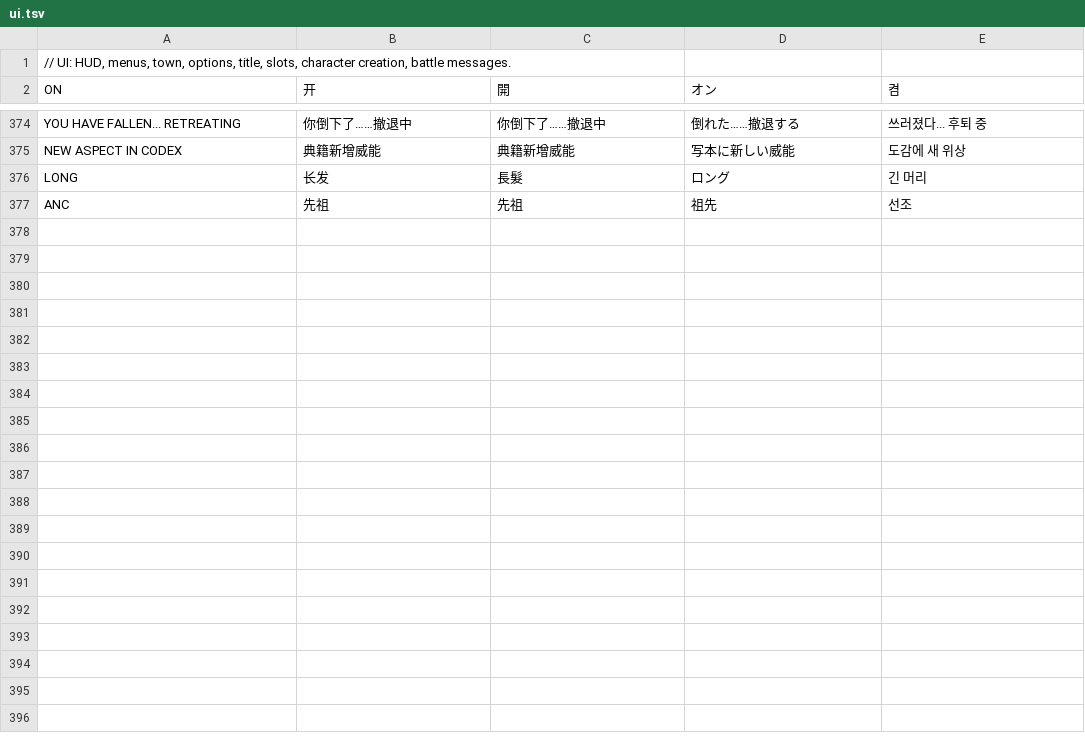
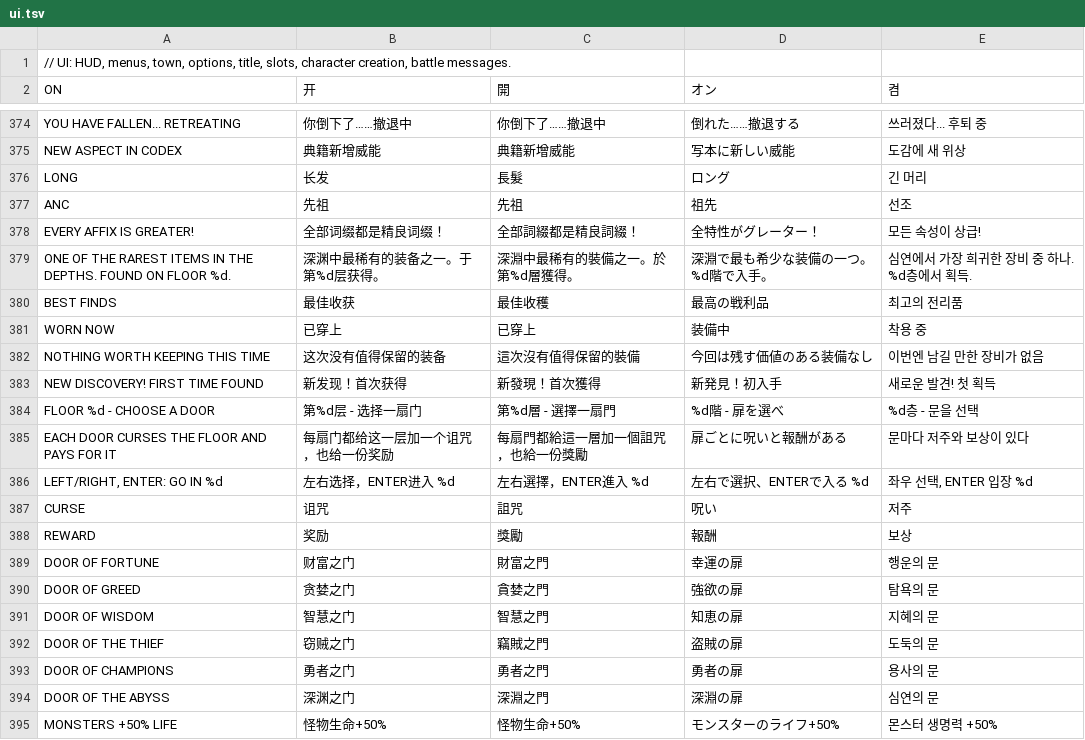
Before and after one commit to hannnnnnnny/ARPG-CX, a TSV file: tools/i18n/ui.tsv, drawn as a sheet; only a part is shown, gaps mark what is left out; the diff covers the shown part only; the diff names each change by its address in the sheet, - before the commit and + after, or states it on an @@ line.

Commit message:
Rare-loot moments, offline best finds, doors between floors
Rarity
- Mythics are Shako-rare: every source halved, about one per 30 hours
  of play (1080 simulated hours). The item card says so and names the
  floor it was found on.
- A mythic drop holds the world still (9 frames), flashes the screen,
  gets its own sound, a beam to the top of the view with rising sparks
  and a spreading ring, and its name in large type. Uniques get a
  taller beam; rare loot lies in its light 1-3 s before pickup.
- First time a unique or mythic is found: "NEW DISCOVERY". An ancestral
  whose every affix is greater gets its own call-out.

Offline report: the three best finds while away (rarest first, power
change or "worn now").

Doors: after each cleared floor from floor 5 (not before guardians)
three doors open, each a curse priced to its reward (more monster life
or damage, no health orbs, elite packs; better loot, gold, xp, a
goblin, elite legendaries, a sliver of mythic). At the controls the
player picks within 10 s; an idle hero takes its preferred door at
once (new option AUTO DOOR CHOICE). Floors run ~5% deeper in ad_sim.

Save v10: door preference and the found-uniques codex (old saves mark
what the hero carries). Also: a hit stop no longer replays its sounds
every held frame. Headless runner: --drop, --away, --doors.

```diff
--- a/tools/i18n/ui.tsv
+++ b/tools/i18n/ui.tsv
+row 378: EVERY AFFIX IS GREATER! | 全部词缀都是精良词缀！ | 全部詞綴都是精良詞綴！ | 全特性がグレーター！ | 모든 속성이 상급!
+row 379: ONE OF THE RAREST ITEMS IN THE DEPTHS. FOUND ON FLOOR %d. | 深渊中最稀有的装备之一。于第%d层获得。 | 深淵中最稀有的裝備之一。於第%d層獲得。 | 深淵で最も希少な装備の一つ。%d階で入手。 | 심연에서 가장 희귀한 장비 중 하나. %d층에서 획득.
+row 380: BEST FINDS | 最佳收获 | 最佳收穫 | 最高の戦利品 | 최고의 전리품
+row 381: WORN NOW | 已穿上 | 已穿上 | 装備中 | 착용 중
+row 382: NOTHING WORTH KEEPING THIS TIME | 这次没有值得保留的装备 | 這次沒有值得保留的裝備 | 今回は残す価値のある装備なし | 이번엔 남길 만한 장비가 없음
+row 383: NEW DISCOVERY! FIRST TIME FOUND | 新发现！首次获得 | 新發現！首次獲得 | 新発見！初入手 | 새로운 발견! 첫 획득
+row 384: FLOOR %d - CHOOSE A DOOR | 第%d层 - 选择一扇门 | 第%d層 - 選擇一扇門 | %d階 - 扉を選べ | %d층 - 문을 선택
+row 385: EACH DOOR CURSES THE FLOOR AND PAYS FOR IT | 每扇门都给这一层加一个诅咒，也给一份奖励 | 每扇門都給這一層加一個詛咒，也給一份獎勵 | 扉ごとに呪いと報酬がある | 문마다 저주와 보상이 있다
+row 386: LEFT/RIGHT, ENTER: GO IN %d | 左右选择，ENTER进入 %d | 左右選擇，ENTER進入 %d | 左右で選択、ENTERで入る %d | 좌우 선택, ENTER 입장 %d
+row 387: CURSE | 诅咒 | 詛咒 | 呪い | 저주
+row 388: REWARD | 奖励 | 獎勵 | 報酬 | 보상
+row 389: DOOR OF FORTUNE | 财富之门 | 財富之門 | 幸運の扉 | 행운의 문
+row 390: DOOR OF GREED | 贪婪之门 | 貪婪之門 | 強欲の扉 | 탐욕의 문
+row 391: DOOR OF WISDOM | 智慧之门 | 智慧之門 | 知恵の扉 | 지혜의 문
+row 392: DOOR OF THE THIEF | 窃贼之门 | 竊賊之門 | 盗賊の扉 | 도둑의 문
+row 393: DOOR OF CHAMPIONS | 勇者之门 | 勇者之門 | 勇者の扉 | 용사의 문
+row 394: DOOR OF THE ABYSS | 深渊之门 | 深淵之門 | 深淵の扉 | 심연의 문
+row 395: MONSTERS +50% LIFE | 怪物生命+50% | 怪物生命+50% | モンスターのライフ+50% | 몬스터 생명력 +50%
```
Also changed, not shown: 14 added rows elsewhere in this file, 31 other files.
